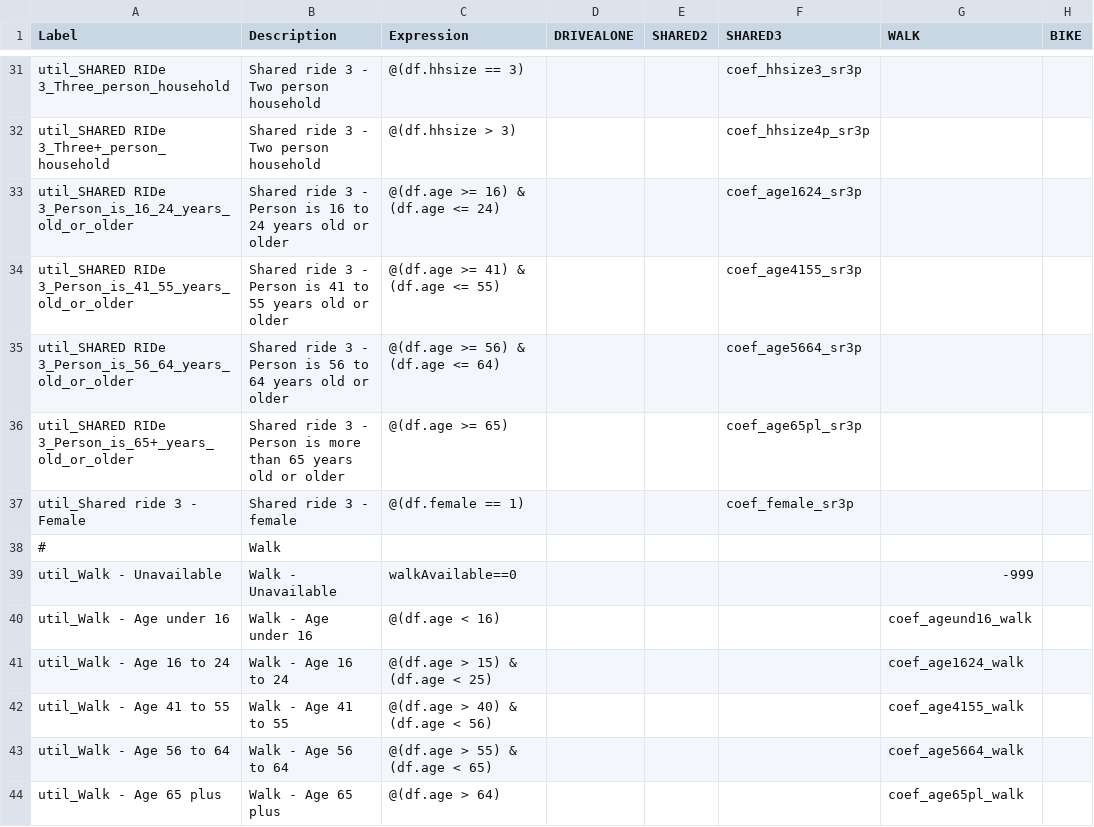
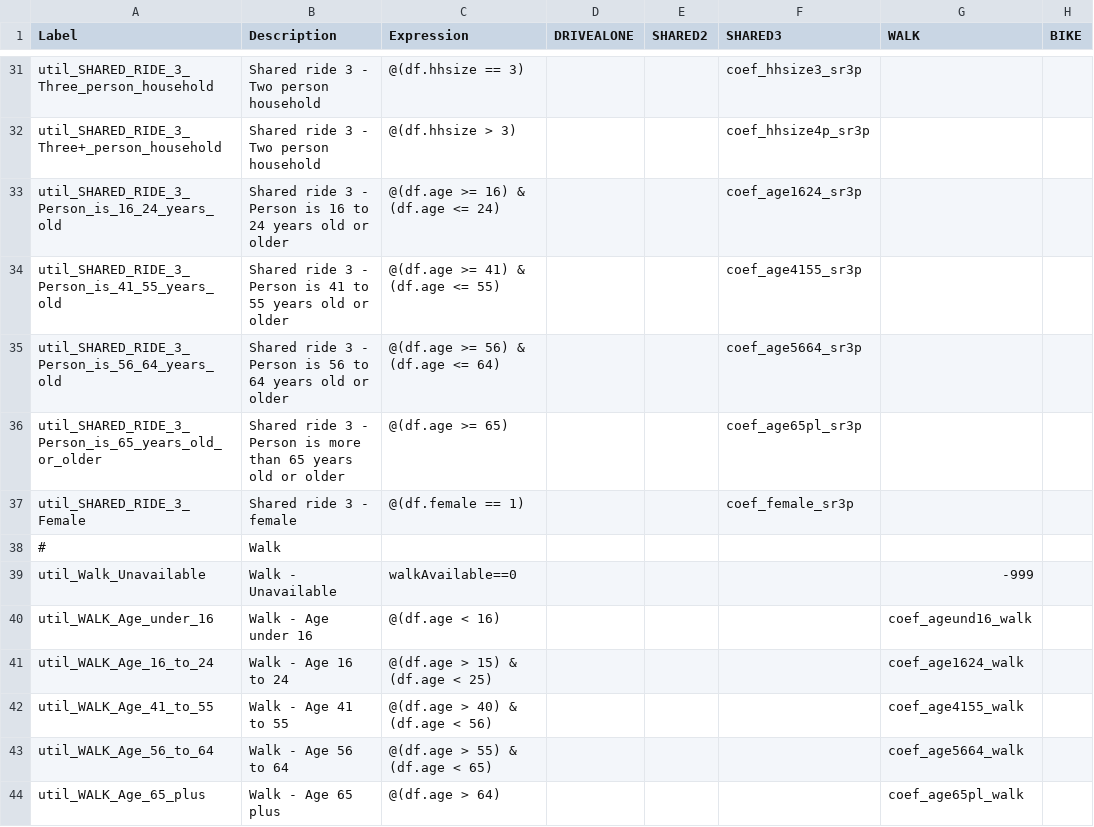
Before and after one commit to RSGInc/SimOR, a CSV file: resident/configs/tour_mode_choice.csv, drawn as a sheet; only a part is shown, gaps mark what is left out; the diff covers the shown part only; the diff names each change by its address in the sheet, - before the commit and + after, or states it on an @@ line.

Commit message:
Fix tour mode choice labels

```diff
--- a/resident/configs/tour_mode_choice.csv
+++ b/resident/configs/tour_mode_choice.csv
-A31 (Label): util_SHARED RIDe 3_Three_person_household
+A31 (Label): util_SHARED_RIDE_3_Three_person_household
-A32 (Label): util_SHARED RIDe 3_Three+_person_household
+A32 (Label): util_SHARED_RIDE_3_Three+_person_household
-A33 (Label): util_SHARED RIDe 3_Person_is_16_24_years_old_or_older
+A33 (Label): util_SHARED_RIDE_3_Person_is_16_24_years_old
-A34 (Label): util_SHARED RIDe 3_Person_is_41_55_years_old_or_older
+A34 (Label): util_SHARED_RIDE_3_Person_is_41_55_years_old
-A35 (Label): util_SHARED RIDe 3_Person_is_56_64_years_old_or_older
+A35 (Label): util_SHARED_RIDE_3_Person_is_56_64_years_old
-A36 (Label): util_SHARED RIDe 3_Person_is_65+_years_old_or_older
+A36 (Label): util_SHARED_RIDE_3_Person_is_65_years_old_or_older
-A37 (Label): util_Shared ride 3 - Female
+A37 (Label): util_SHARED_RIDE_3_Female
-A39 (Label): util_Walk - Unavailable
+A39 (Label): util_Walk_Unavailable
-A40 (Label): util_Walk - Age under 16
+A40 (Label): util_WALK_Age_under_16
-A41 (Label): util_Walk - Age 16 to 24
+A41 (Label): util_WALK_Age_16_to_24
-A42 (Label): util_Walk - Age 41 to 55
+A42 (Label): util_WALK_Age_41_to_55
-A43 (Label): util_Walk - Age 56 to 64
+A43 (Label): util_WALK_Age_56_to_64
-A44 (Label): util_Walk - Age 65 plus
+A44 (Label): util_WALK_Age_65_plus
```
Also changed, not shown: 88 edited cells elsewhere in this file.
